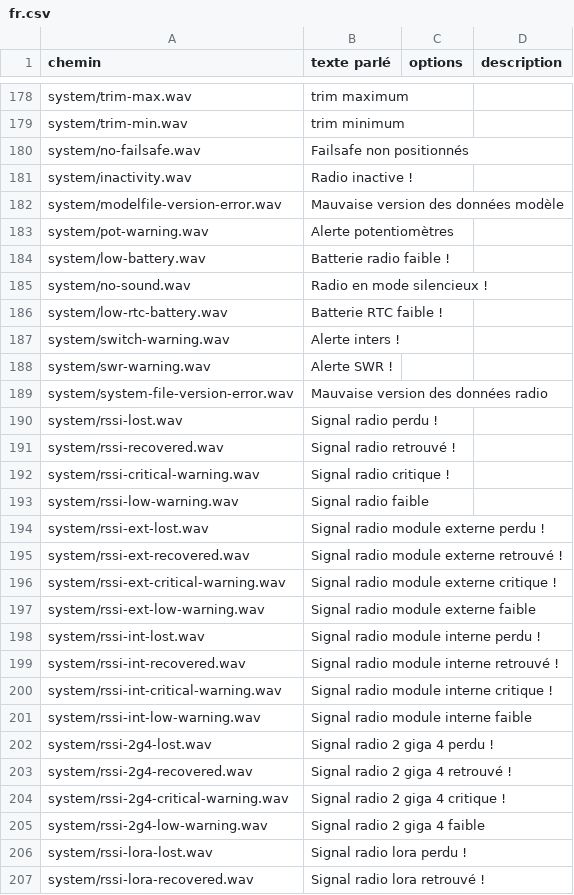
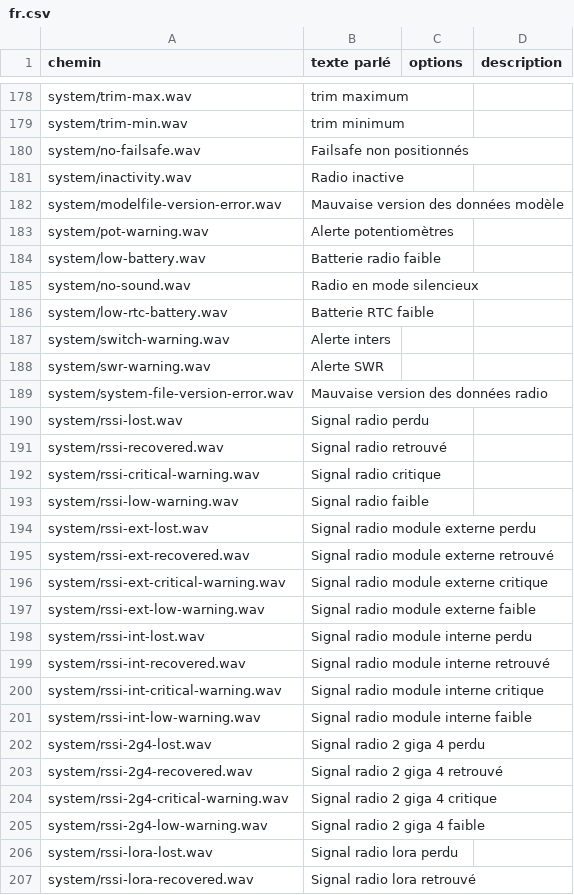
Before and after one commit to tbrautaset/ETHOS-Feedback-Community, a CSV file: audio/fr/fr.csv, drawn as a sheet; only a part is shown, gaps mark what is left out; the diff covers the shown part only.

Commit message:
Update fr.csv

```diff
--- a/audio/fr/fr.csv
+++ b/audio/fr/fr.csv
@@ -180,28 +180,28 @@ system/trim-min.wav,trim minimum,,
 system/no-failsafe.wav,Failsafe non positionnés,,
-system/inactivity.wav,Radio inactive !,,
+system/inactivity.wav,Radio inactive,,
 system/modelfile-version-error.wav,Mauvaise version des données modèle,,
 system/pot-warning.wav,Alerte potentiomètres,,
-system/low-battery.wav,Batterie radio faible !,,
-system/no-sound.wav,Radio en mode silencieux !,,
-system/low-rtc-battery.wav,Batterie RTC faible !,,
-system/switch-warning.wav,Alerte inters !,,
-system/swr-warning.wav,Alerte SWR !,,
+system/low-battery.wav,Batterie radio faible,,
+system/no-sound.wav,Radio en mode silencieux,,
+system/low-rtc-battery.wav,Batterie RTC faible,,
+system/switch-warning.wav,Alerte inters,,
+system/swr-warning.wav,Alerte SWR,,
 system/system-file-version-error.wav,Mauvaise version des données radio,,
-system/rssi-lost.wav,Signal radio perdu !,,
-system/rssi-recovered.wav,Signal radio retrouvé !,,
-system/rssi-critical-warning.wav,Signal radio critique !,,
+system/rssi-lost.wav,Signal radio perdu,,
+system/rssi-recovered.wav,Signal radio retrouvé,,
+system/rssi-critical-warning.wav,Signal radio critique,,
 system/rssi-low-warning.wav,Signal radio faible,,
-system/rssi-ext-lost.wav,Signal radio module externe perdu !,,
-system/rssi-ext-recovered.wav,Signal radio module externe retrouvé !,,
-system/rssi-ext-critical-warning.wav,Signal radio module externe critique !,,
+system/rssi-ext-lost.wav,Signal radio module externe perdu,,
+system/rssi-ext-recovered.wav,Signal radio module externe retrouvé,,
+system/rssi-ext-critical-warning.wav,Signal radio module externe critique,,
 system/rssi-ext-low-warning.wav,Signal radio module externe faible,,
-system/rssi-int-lost.wav,Signal radio module interne perdu !,,
-system/rssi-int-recovered.wav,Signal radio module interne retrouvé !,,
-system/rssi-int-critical-warning.wav,Signal radio module interne critique !,,
+system/rssi-int-lost.wav,Signal radio module interne perdu,,
+system/rssi-int-recovered.wav,Signal radio module interne retrouvé,,
+system/rssi-int-critical-warning.wav,Signal radio module interne critique,,
 system/rssi-int-low-warning.wav,Signal radio module interne faible,,
-system/rssi-2g4-lost.wav,Signal radio 2 giga 4 perdu !,,
-system/rssi-2g4-recovered.wav,Signal radio 2 giga 4 retrouvé !,,
-system/rssi-2g4-critical-warning.wav,Signal radio 2 giga 4 critique !,,
+system/rssi-2g4-lost.wav,Signal radio 2 giga 4 perdu,,
+system/rssi-2g4-recovered.wav,Signal radio 2 giga 4 retrouvé,,
+system/rssi-2g4-critical-warning.wav,Signal radio 2 giga 4 critique,,
 system/rssi-2g4-low-warning.wav,Signal radio 2 giga 4 faible,,
-system/rssi-lora-lost.wav,Signal radio lora perdu !,,
-system/rssi-lora-recovered.wav,Signal radio lora retrouvé !,,
+system/rssi-lora-lost.wav,Signal radio lora perdu,,
+system/rssi-lora-recovered.wav,Signal radio lora retrouvé,,
```
Also changed, not shown: 29 edited cells elsewhere in this file.
